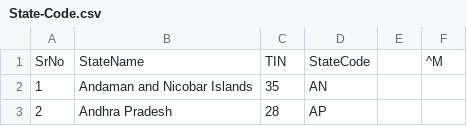
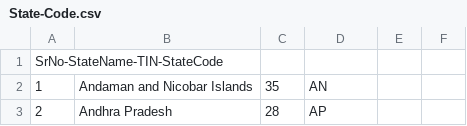
Before and after one commit to ZafarAabid/StateCensusAnalyser, a CSV file: src/main/resources/State-Code.csv, drawn as a sheet; only a part is shown; removed rows and columns are numbered as before the commit, all else as after; the diff names each change by its address in the sheet, - before the commit and + after, or states it on an @@ line.

```diff
--- a/src/main/resources/State-Code.csv
+++ b/src/main/resources/State-Code.csv
-row 1: SrNo | StateName | TIN | StateCode |  | ^M
+row 1: SrNo-StateName-TIN-StateCode
```
Also changed, not shown: build/resources/main/State-Code.csv, 10 other files.
